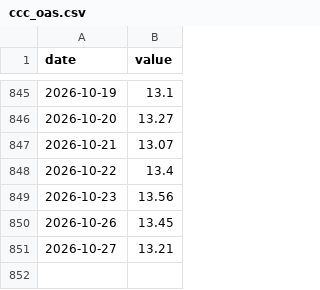
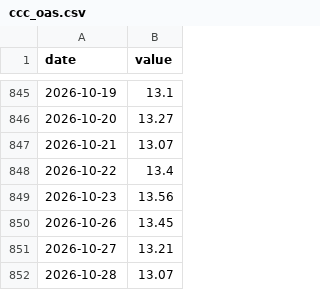
Before and after one commit to sgdividends/fred-macro-data, a CSV file: data/fred/ccc_oas.csv, drawn as a sheet; only a part is shown, gaps mark what is left out.

```diff
--- a/data/fred/ccc_oas.csv
+++ b/data/fred/ccc_oas.csv
@@ -851 +851,2 @@ date,value
 2026-10-27,13.21
+2026-10-28,13.07
```
Also changed, not shown: data/fred/bb_oas.csv, data/fred/hy_oas.csv, 2 other files.
